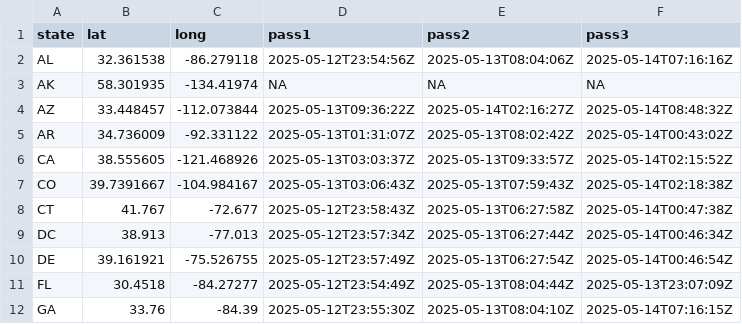
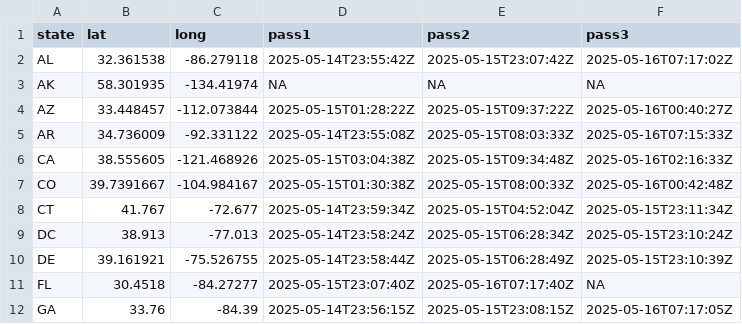
Before and after one commit to VisruthSK/lab-7, a CSV file: space_data.csv, drawn as a sheet; only a part is shown; the diff covers the shown part only.

```diff
--- a/space_data.csv
+++ b/space_data.csv
@@ -1,12 +1,12 @@
 state,lat,long,pass1,pass2,pass3
-AL,32.361538,-86.279118,2025-05-12T23:54:56Z,2025-05-13T08:04:06Z,2025-05-14T07:16:16Z
+AL,32.361538,-86.279118,2025-05-14T23:55:42Z,2025-05-15T23:07:42Z,2025-05-16T07:17:02Z
 AK,58.301935,-134.41974,NA,NA,NA
-AZ,33.448457,-112.073844,2025-05-13T09:36:22Z,2025-05-14T02:16:27Z,2025-05-14T08:48:32Z
-AR,34.736009,-92.331122,2025-05-13T01:31:07Z,2025-05-13T08:02:42Z,2025-05-14T00:43:02Z
-CA,38.555605,-121.468926,2025-05-13T03:03:37Z,2025-05-13T09:33:57Z,2025-05-14T02:15:52Z
-CO,39.7391667,-104.984167,2025-05-13T03:06:43Z,2025-05-13T07:59:43Z,2025-05-14T02:18:38Z
-CT,41.767,-72.677,2025-05-12T23:58:43Z,2025-05-13T06:27:58Z,2025-05-14T00:47:38Z
-DC,38.913,-77.013,2025-05-12T23:57:34Z,2025-05-13T06:27:44Z,2025-05-14T00:46:34Z
-DE,39.161921,-75.526755,2025-05-12T23:57:49Z,2025-05-13T06:27:54Z,2025-05-14T00:46:54Z
-FL,30.4518,-84.27277,2025-05-12T23:54:49Z,2025-05-13T08:04:44Z,2025-05-13T23:07:09Z
-GA,33.76,-84.39,2025-05-12T23:55:30Z,2025-05-13T08:04:10Z,2025-05-14T07:16:15Z
+AZ,33.448457,-112.073844,2025-05-15T01:28:22Z,2025-05-15T09:37:22Z,2025-05-16T00:40:27Z
+AR,34.736009,-92.331122,2025-05-14T23:55:08Z,2025-05-15T08:03:33Z,2025-05-16T07:15:33Z
+CA,38.555605,-121.468926,2025-05-15T03:04:38Z,2025-05-15T09:34:48Z,2025-05-16T02:16:33Z
+CO,39.7391667,-104.984167,2025-05-15T01:30:38Z,2025-05-15T08:00:33Z,2025-05-16T00:42:48Z
+CT,41.767,-72.677,2025-05-14T23:59:34Z,2025-05-15T04:52:04Z,2025-05-15T23:11:34Z
+DC,38.913,-77.013,2025-05-14T23:58:24Z,2025-05-15T06:28:34Z,2025-05-15T23:10:24Z
+DE,39.161921,-75.526755,2025-05-14T23:58:44Z,2025-05-15T06:28:49Z,2025-05-15T23:10:39Z
+FL,30.4518,-84.27277,2025-05-15T23:07:40Z,2025-05-16T07:17:40Z,NA
+GA,33.76,-84.39,2025-05-14T23:56:15Z,2025-05-15T23:08:15Z,2025-05-16T07:17:05Z
```
Also changed, not shown: 126 edited cells elsewhere in this file.
